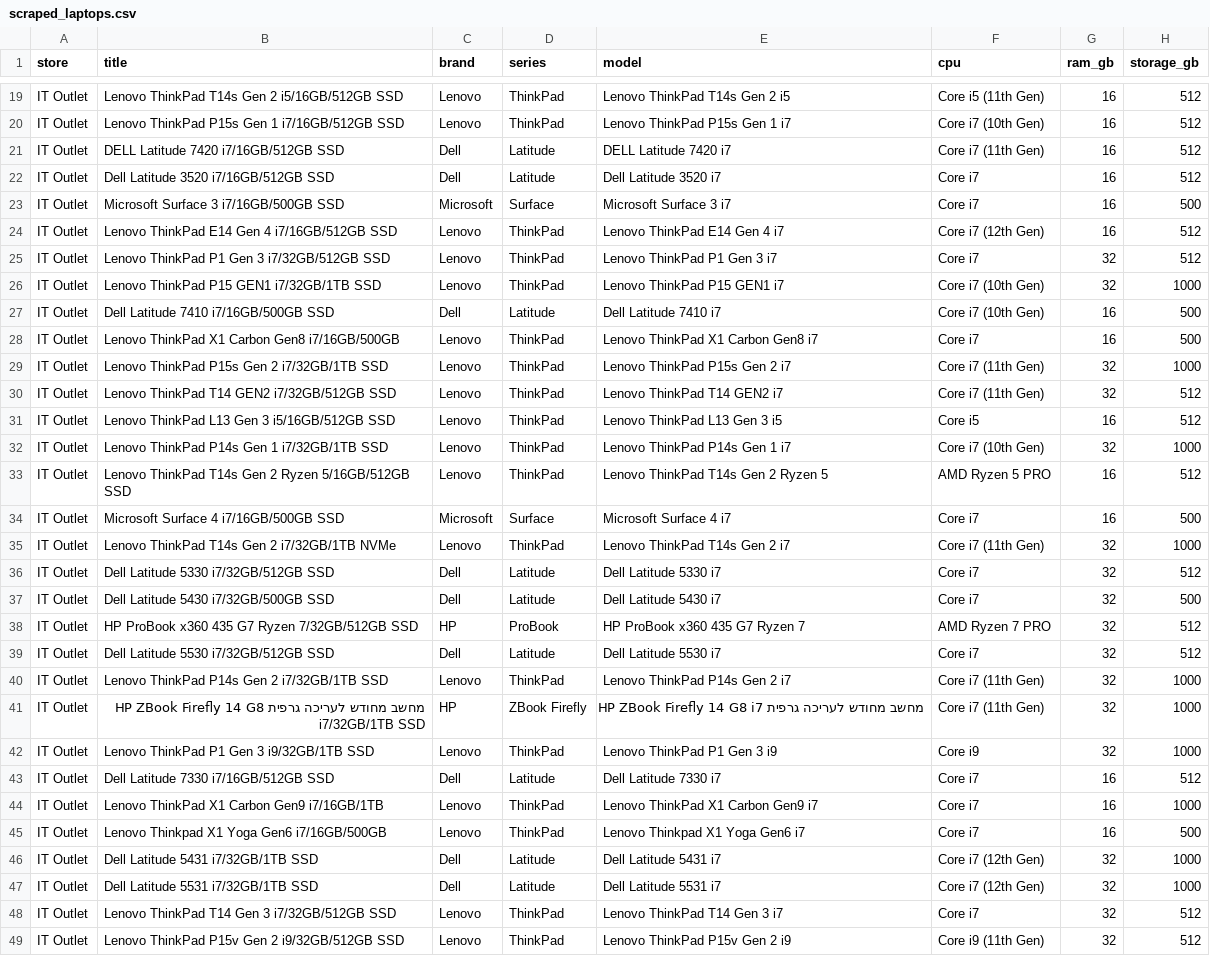
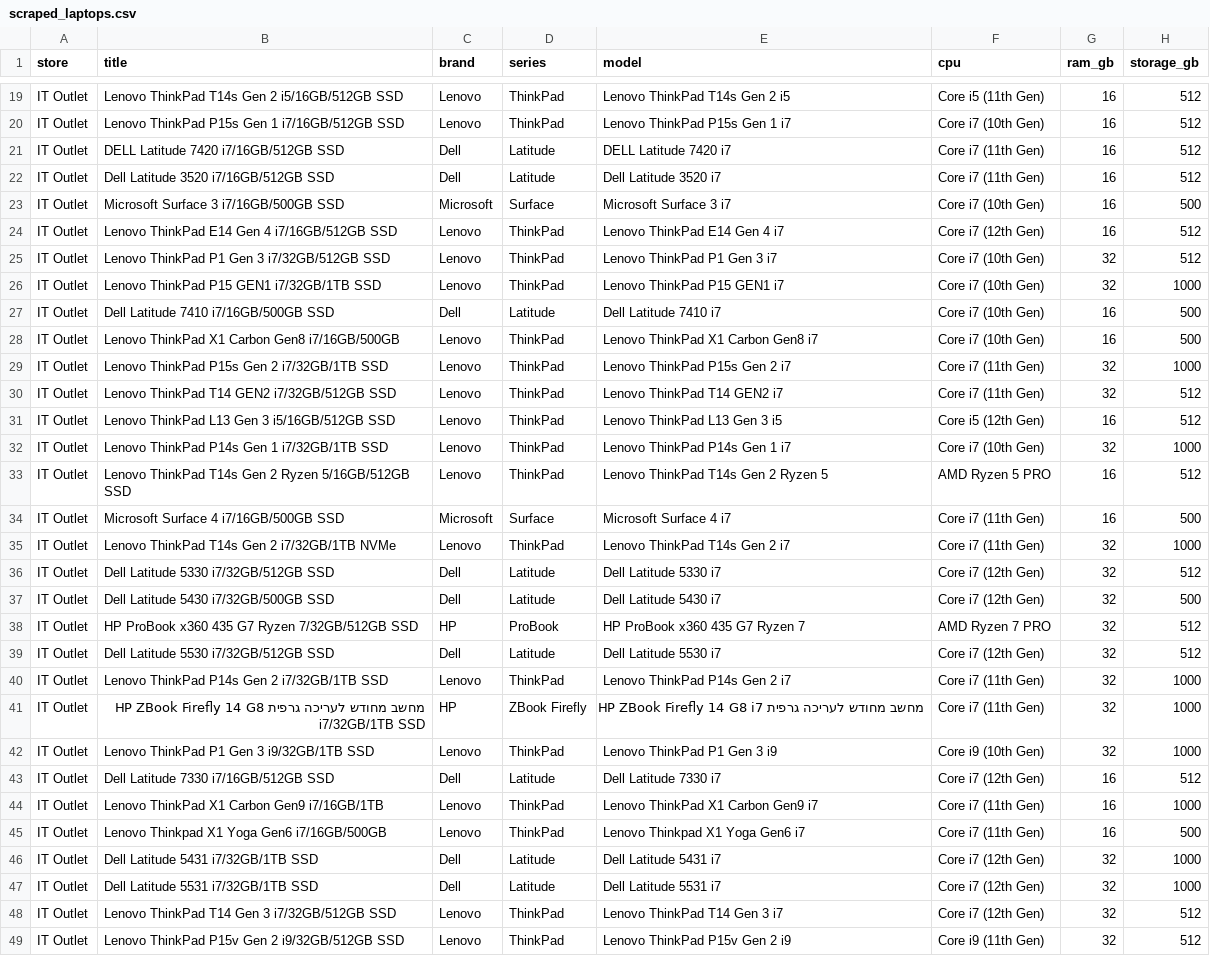
Before and after one commit to elonuziel/second-hand-pc, a CSV file: scraped_laptops.csv, drawn as a sheet; only a part is shown, gaps mark what is left out; the diff covers the shown part only; the diff names each change by its address in the sheet, - before the commit and + after, or states it on an @@ line.

```diff
--- a/scraped_laptops.csv
+++ b/scraped_laptops.csv
-F22 (cpu): Core i7
+F22 (cpu): Core i7 (11th Gen)
-F23 (cpu): Core i7
+F23 (cpu): Core i7 (10th Gen)
-F25 (cpu): Core i7
+F25 (cpu): Core i7 (10th Gen)
-F28 (cpu): Core i7
+F28 (cpu): Core i7 (10th Gen)
-F31 (cpu): Core i5
+F31 (cpu): Core i5 (12th Gen)
-F34 (cpu): Core i7
+F34 (cpu): Core i7 (11th Gen)
-F36:F37 (cpu): Core i7
+F36:F37 (cpu): Core i7 (12th Gen)
-F39 (cpu): Core i7
+F39 (cpu): Core i7 (12th Gen)
-F42 (cpu): Core i9
+F42 (cpu): Core i9 (10th Gen)
-F43 (cpu): Core i7
+F43 (cpu): Core i7 (12th Gen)
-F44:F45 (cpu): Core i7
+F44:F45 (cpu): Core i7 (11th Gen)
-F48 (cpu): Core i7
+F48 (cpu): Core i7 (12th Gen)
```
Also changed, not shown: 25 edited cells elsewhere in this file, 15 other files.
